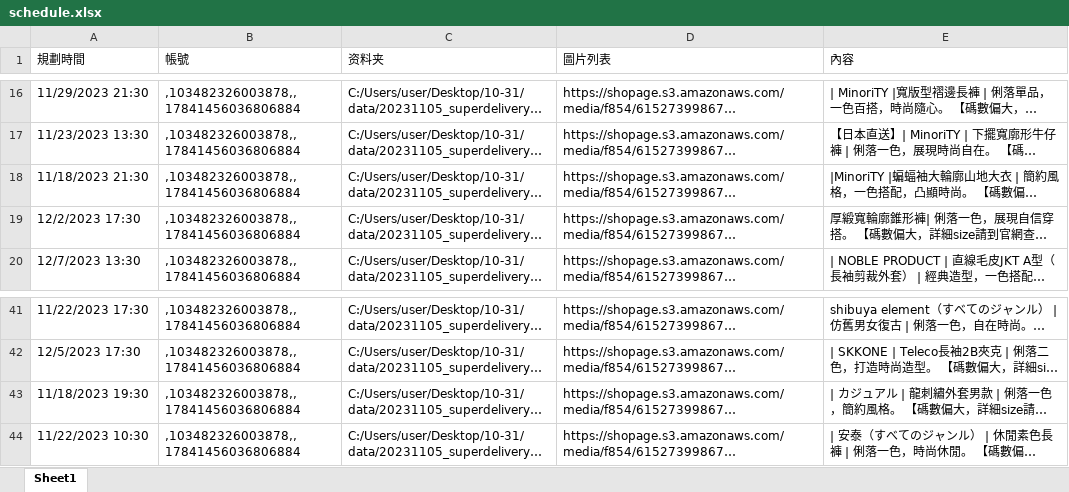
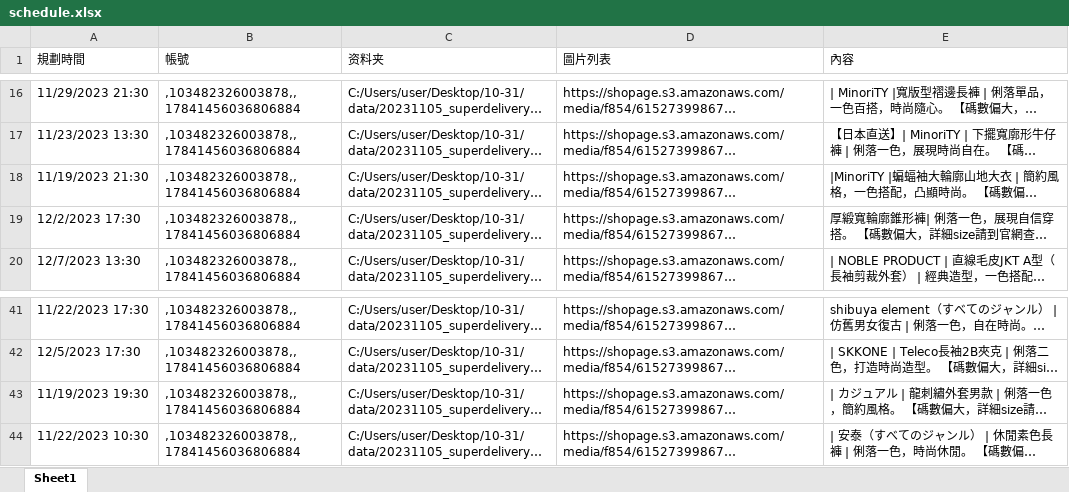
Before and after one commit to sy9510/HkShop, an Excel workbook: schedule.xlsx, sheet Sheet1, drawn as a sheet; only a part is shown, gaps mark what is left out; long unchanged cells end in …; values as stored, in another font and other column widths than the file's, no borders; conditional formats not drawn; the diff names each change by its address in the sheet, - before the commit and + after, or states it on an @@ line.

Commit message:
2023-11-19 05:58:55 Update Excel file

```diff
--- a/schedule.xlsx (sheet Sheet1)
+++ b/schedule.xlsx (sheet Sheet1)
-A18 (規劃時間): 11/18/2023 21:30
+A18 (規劃時間): 11/19/2023 21:30
-A43 (規劃時間): 11/18/2023 19:30
+A43 (規劃時間): 11/19/2023 19:30
```
